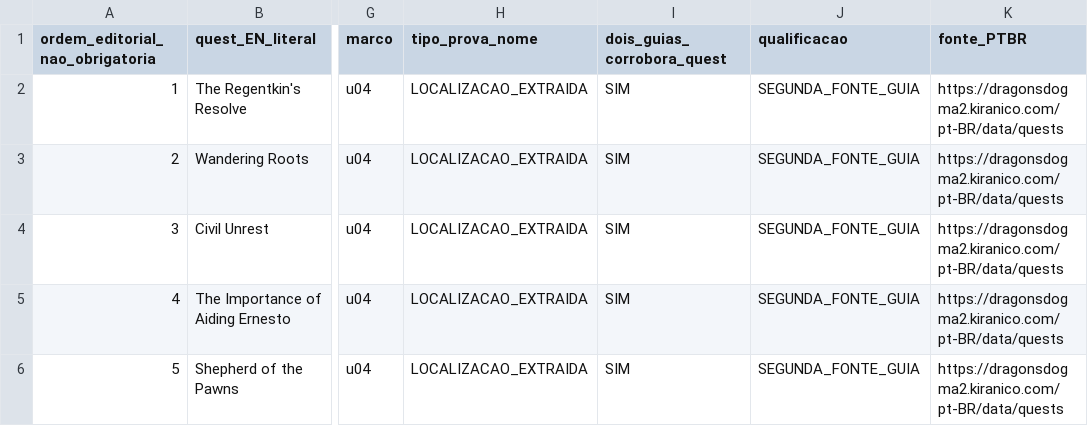
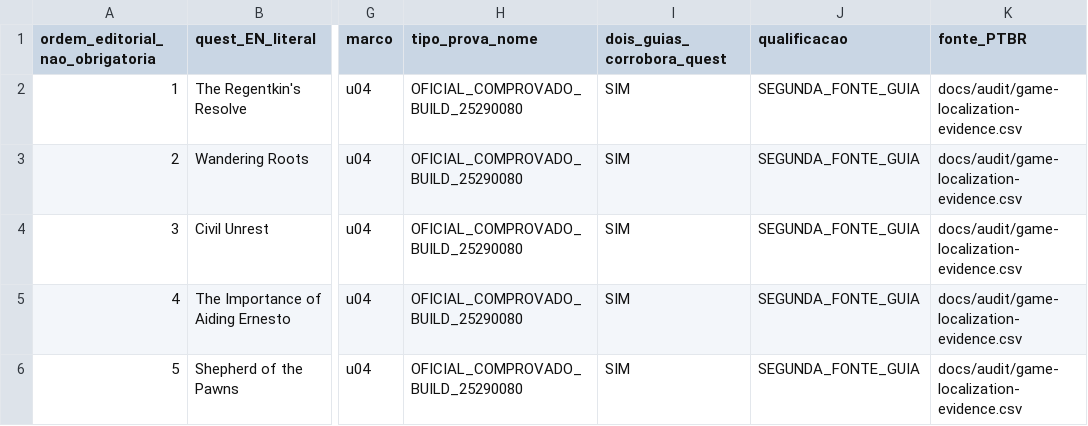
Before and after one commit to Umbraeon/dd2, a CSV file: docs/audit/unmoored-five-evacuations-2026.csv, drawn as a sheet; only a part is shown, gaps mark what is left out; the diff names each change by its address in the sheet, - before the commit and + after, or states it on an @@ line.

```diff
--- a/docs/audit/unmoored-five-evacuations-2026.csv
+++ b/docs/audit/unmoored-five-evacuations-2026.csv
-H2:H6 (tipo_prova_nome): LOCALIZACAO_EXTRAIDA
+H2:H6 (tipo_prova_nome): OFICIAL_COMPROVADO_BUILD_25290080
-K2:K6 (fonte_PTBR): https://dragonsdogma2.kiranico.com/pt-BR/data/quests
+K2:K6 (fonte_PTBR): docs/audit/game-localization-evidence.csv
```
Also changed, not shown: docs/audit/claims-matrix.csv, docs/audit/milestone-inventory.csv, 13 other files.
